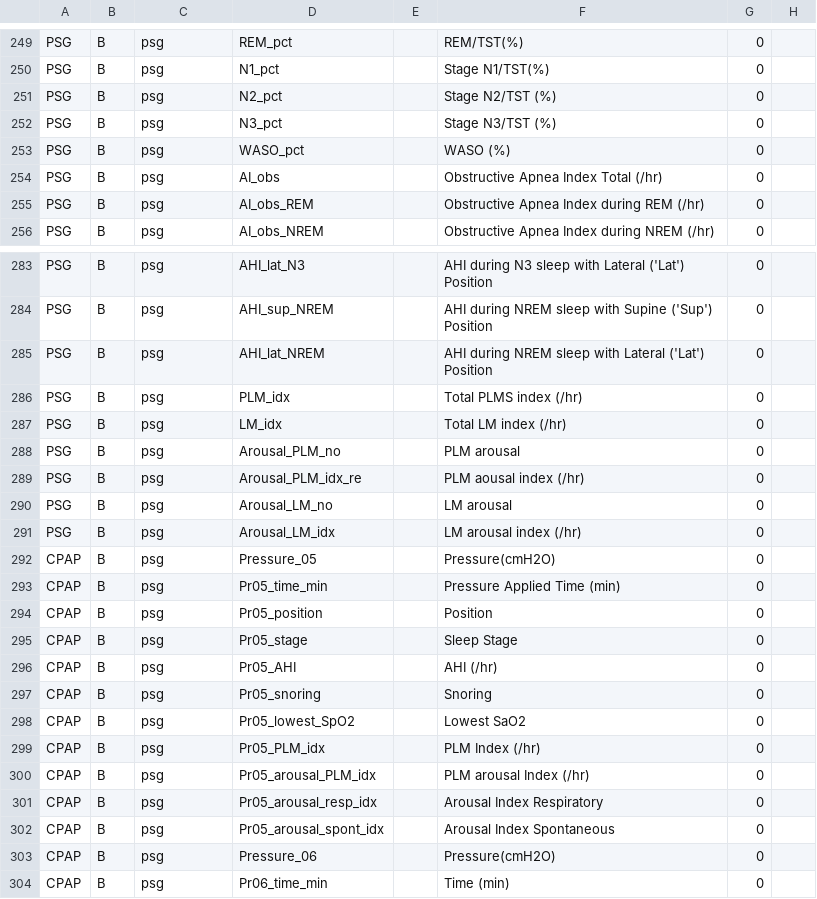
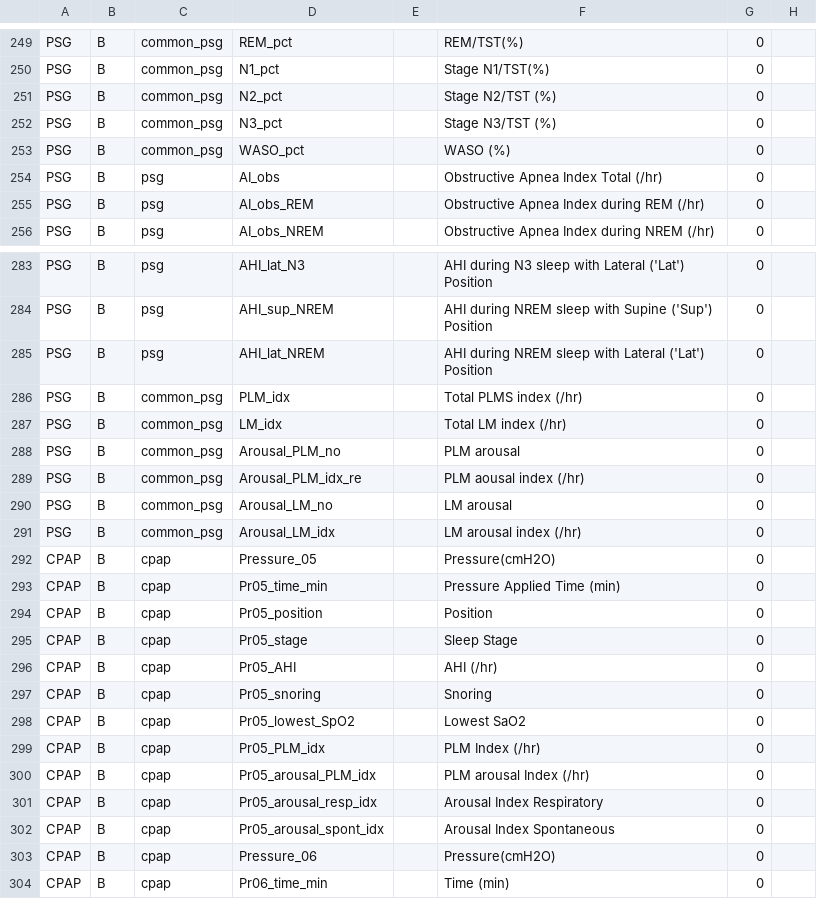
Before and after one commit to filmers19/sleepDataCollectionEMRtoCSV, a CSV file: cdm_new.csv, drawn as a sheet; only a part is shown, gaps mark what is left out; the diff covers the shown part only; the diff names each change by its address in the sheet, - before the commit and + after, or states it on an @@ line.

```diff
--- a/cdm_new.csv
+++ b/cdm_new.csv
-C249:C253: psg
+C249:C253: common_psg
-C286:C291: psg
+C286:C291: common_psg
-C292:C304: psg
+C292:C304: cpap
```
Also changed, not shown: 29 edited cells elsewhere in this file, 8 other files.
